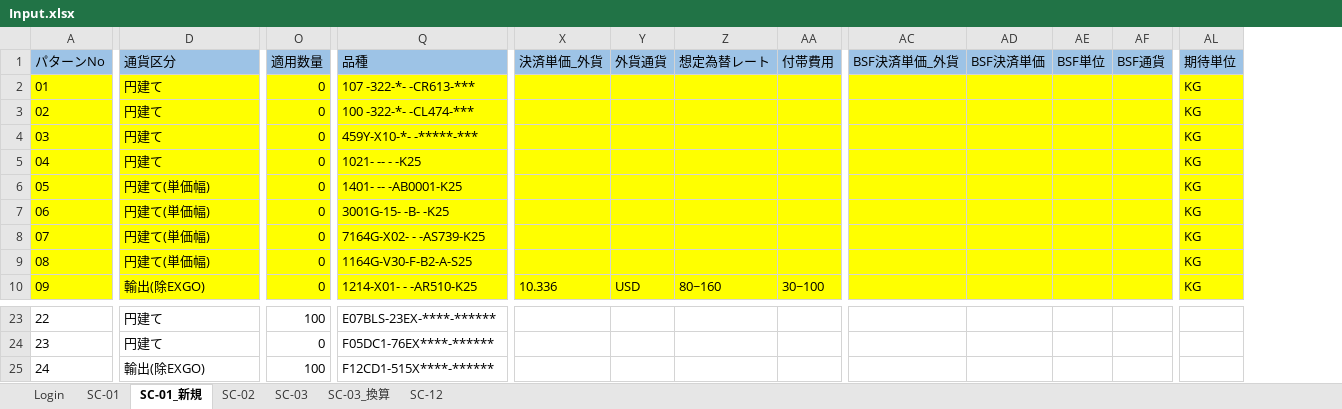
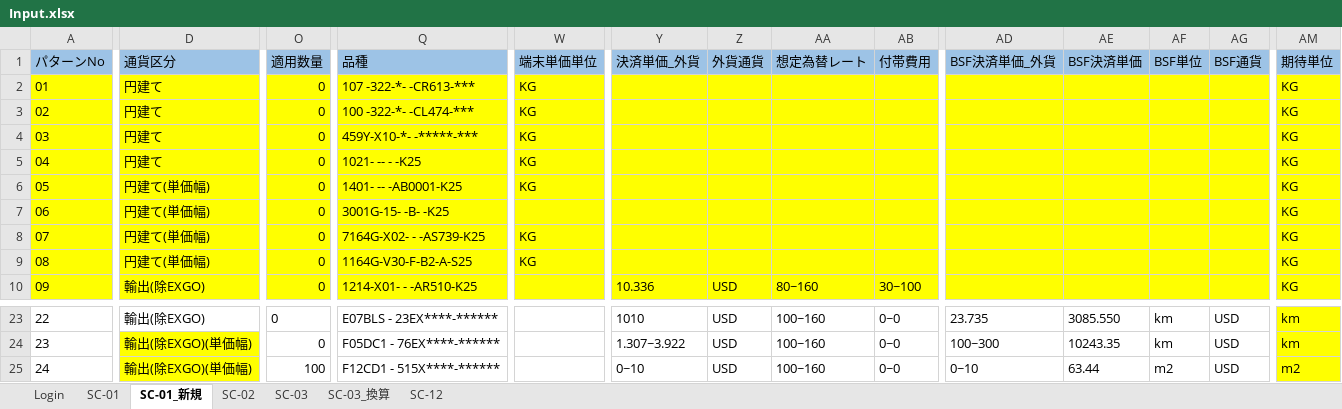
Before and after one commit to hoathanhdao/-, an Excel workbook: Input.xlsx, sheet SC-01_新規, drawn as a sheet; only a part is shown, gaps mark what is left out; values as stored, in another font and other column widths than the file's, no borders; addresses are those after the commit; the diff covers the shown part only; the diff names each change by its address in the sheet, - before the commit and + after, or states it on an @@ line.

```diff
--- a/Input.xlsx (sheet SC-01_新規)
+++ b/Input.xlsx (sheet SC-01_新規)
+column W (端末単価単位), rows 2-9: KG | KG | KG | KG | KG |  | KG | KG
-D23 (通貨区分): 円建て
+D23 (通貨区分): 輸出(除EXGO)
-O23 (適用数量): 100
+O23 (適用数量): 0
-Q23 (品種): E07BLS-23EX-****-******
+Q23 (品種): E07BLS - 23EX****-******
-Y23 (決済単価_外貨): (empty)
+Y23 (決済単価_外貨): 1010
-Z23:Z25 (外貨通貨): (empty)
+Z23:Z25 (外貨通貨): USD
-AA23:AA25 (想定為替レート): (empty)
+AA23:AA25 (想定為替レート): 100~160
-AB23:AB25 (付帯費用): (empty)
+AB23:AB25 (付帯費用): 0~0
-AD23 (BSF決済単価_外貨): (empty)
+AD23 (BSF決済単価_外貨): 23.735
-AE23 (BSF決済単価): (empty)
+AE23 (BSF決済単価): 3085.550
-AF23:AF24 (BSF単位): (empty)
+AF23:AF24 (BSF単位): km
-AG23:AG25 (BSF通貨): (empty)
+AG23:AG25 (BSF通貨): USD
-AM23:AM25 fill: none
+AM23:AM25 fill: #FFFF00
-AM23:AM24 (期待単位): (empty)
+AM23:AM24 (期待単位): km
-D24 (通貨区分): 円建て
+D24 (通貨区分): 輸出(除EXGO)(単価幅)
-D24:D25 fill: none
+D24:D25 fill: #FFFF00
-Q24 (品種): F05DC1-76EX****-******
+Q24 (品種): F05DC1 - 76EX****-******
-Y24 (決済単価_外貨): (empty)
+Y24 (決済単価_外貨): 1.307~3.922
-AD24 (BSF決済単価_外貨): (empty)
+AD24 (BSF決済単価_外貨): 100~300
-AE24 (BSF決済単価): (empty)
+AE24 (BSF決済単価): 10243.35
-D25 (通貨区分): 輸出(除EXGO)
+D25 (通貨区分): 輸出(除EXGO)(単価幅)
-Q25 (品種): F12CD1-515X****-******
+Q25 (品種): F12CD1 - 515X****-******
-Y25 (決済単価_外貨): (empty)
+Y25 (決済単価_外貨): 0~10
-AD25 (BSF決済単価_外貨): (empty)
+AD25 (BSF決済単価_外貨): 0~10
-AE25 (BSF決済単価): (empty)
+AE25 (BSF決済単価): 63.44
-AF25 (BSF単位): (empty)
+AF25 (BSF単位): m2
-AM25 (期待単位): (empty)
+AM25 (期待単位): m2
```
Also changed, not shown: 33 edited cells and cell formats elsewhere in this sheet.
